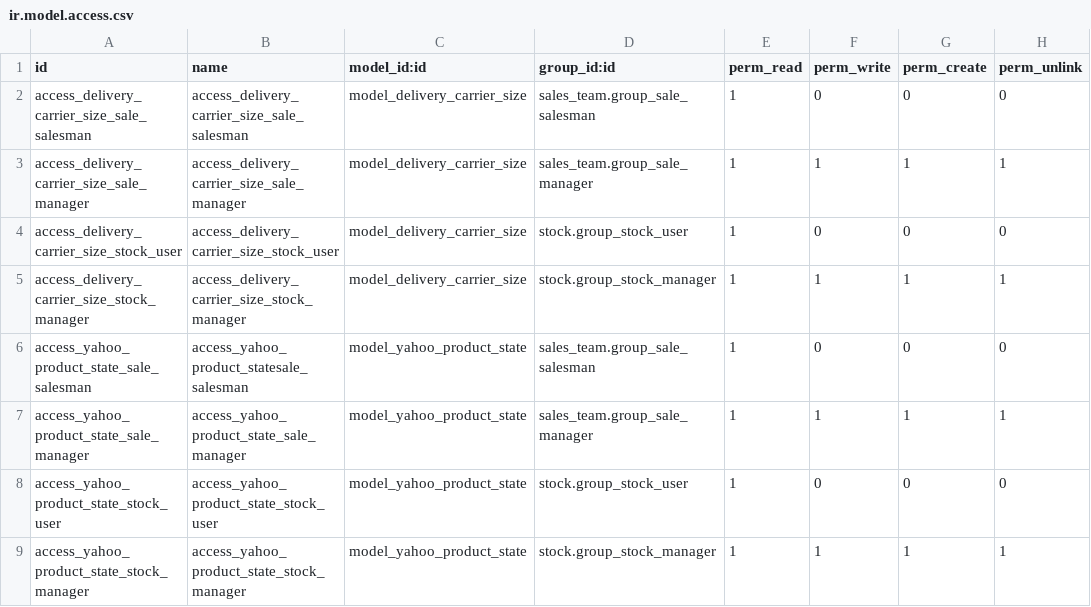
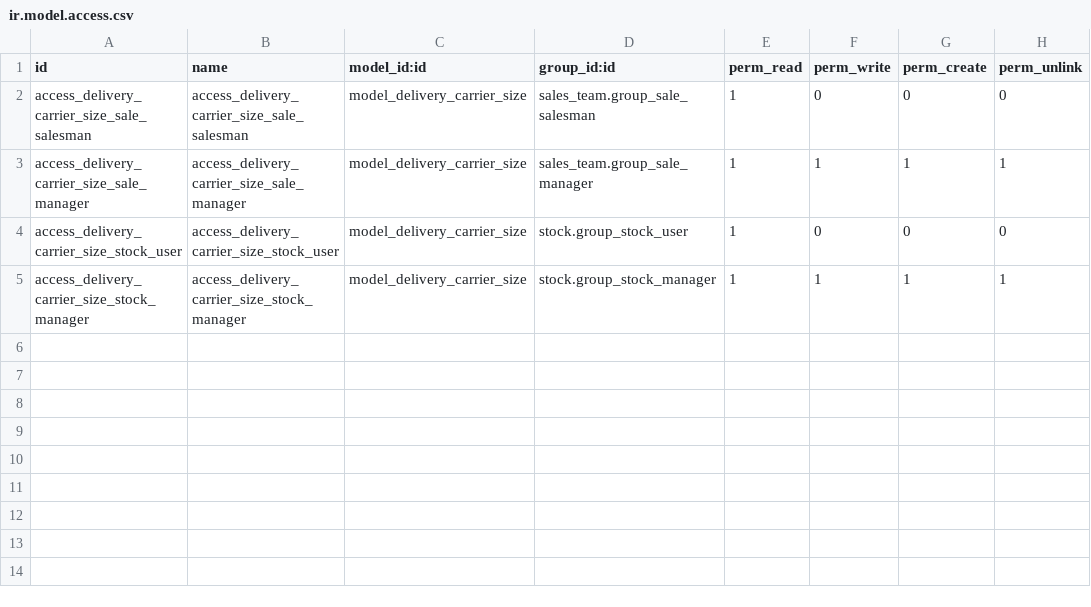
Before and after one commit to qrtl/ssta-custom, a CSV file: product_yahoo_auction_sst/security/ir.model.access.csv, drawn as a sheet; the diff names each change by its address in the sheet, - before the commit and + after, or states it on an @@ line.

Commit message:
[IMP] product_yahoo_auction_sst: Delete yahoo_state_id

```diff
--- a/product_yahoo_auction_sst/security/ir.model.access.csv
+++ b/product_yahoo_auction_sst/security/ir.model.access.csv
-row 6: access_yahoo_product_state_sale_salesman | access_yahoo_product_statesale_salesman | model_yahoo_product_state | sales_team.group_sale_salesman | 1 | 0 | 0 | 0
-row 7: access_yahoo_product_state_sale_manager | access_yahoo_product_state_sale_manager | model_yahoo_product_state | sales_team.group_sale_manager | 1 | 1 | 1 | 1
-row 8: access_yahoo_product_state_stock_user | access_yahoo_product_state_stock_user | model_yahoo_product_state | stock.group_stock_user | 1 | 0 | 0 | 0
-row 9: access_yahoo_product_state_stock_manager | access_yahoo_product_state_stock_manager | model_yahoo_product_state | stock.group_stock_manager | 1 | 1 | 1 | 1
```
Also changed, not shown: 8 other files.
